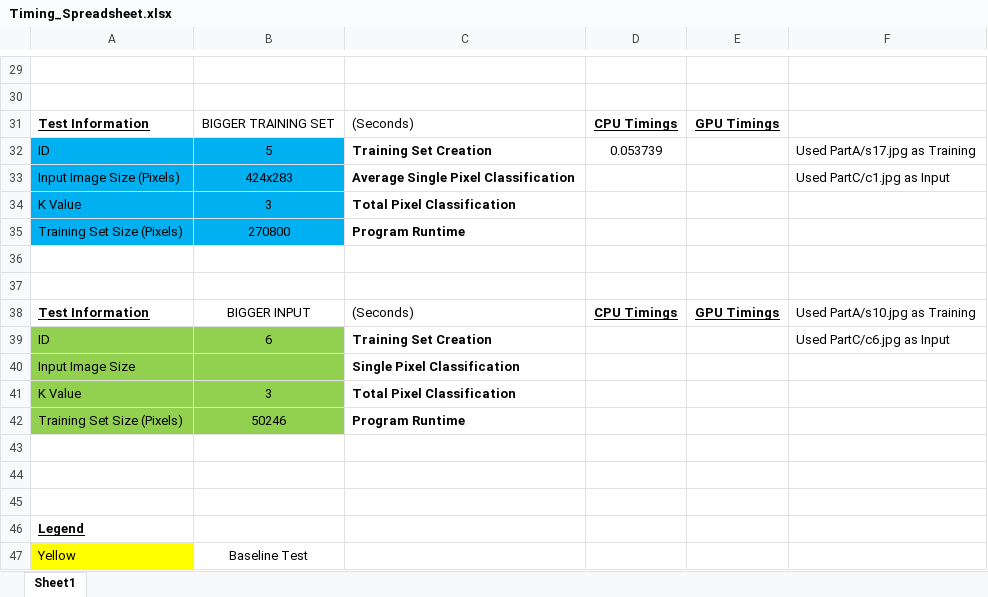
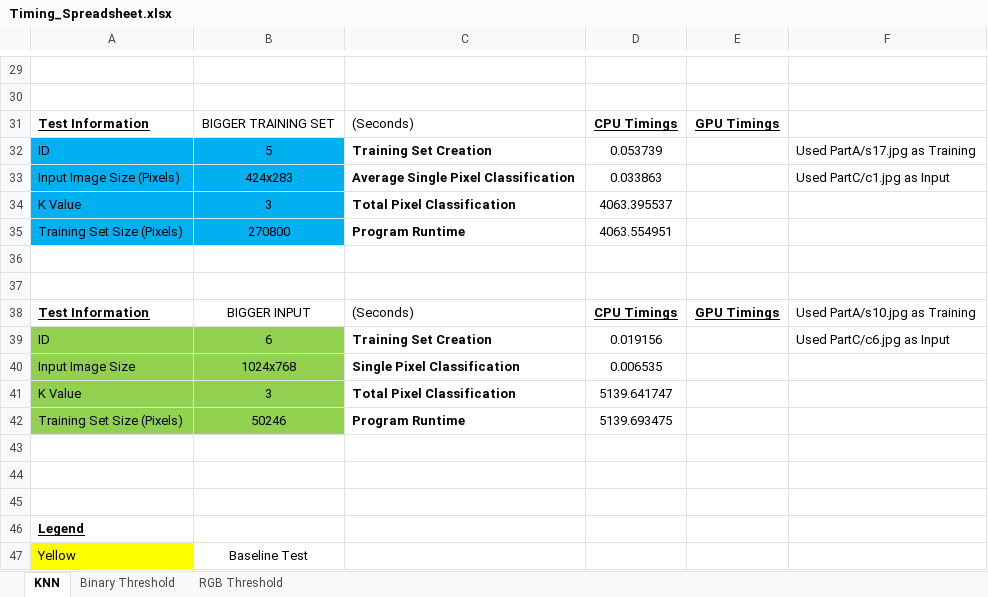
Before and after one commit to ak2795/CSC_515, an Excel workbook: Documentation/Timing_Spreadsheet.xlsx, sheet KNN, drawn as a sheet; only a part is shown, gaps mark what is left out; values as stored, in another font and other column widths than the file's, no borders; the diff names each change by its address in the sheet, - before the commit and + after, or states it on an @@ line.

```diff
--- a/Documentation/Timing_Spreadsheet.xlsx (sheet KNN)
+++ b/Documentation/Timing_Spreadsheet.xlsx (sheet KNN)
-sheet tab: Sheet1
+sheet tab: KNN
+sheet tab: Binary Threshold
+sheet tab: RGB Threshold
-D33: (empty)
+D33: 0.033863
-D34: (empty)
+D34: 4063.395537
-D35: (empty)
+D35: 4063.554951
-D39: (empty)
+D39: 0.019156
-B40: (empty)
+B40: 1024x768
-D40: (empty)
+D40: 0.006535
-D41: (empty)
+D41: 5139.641747
-D42: (empty)
+D42: 5139.693475
```
Also changed, not shown: 11 other files.
